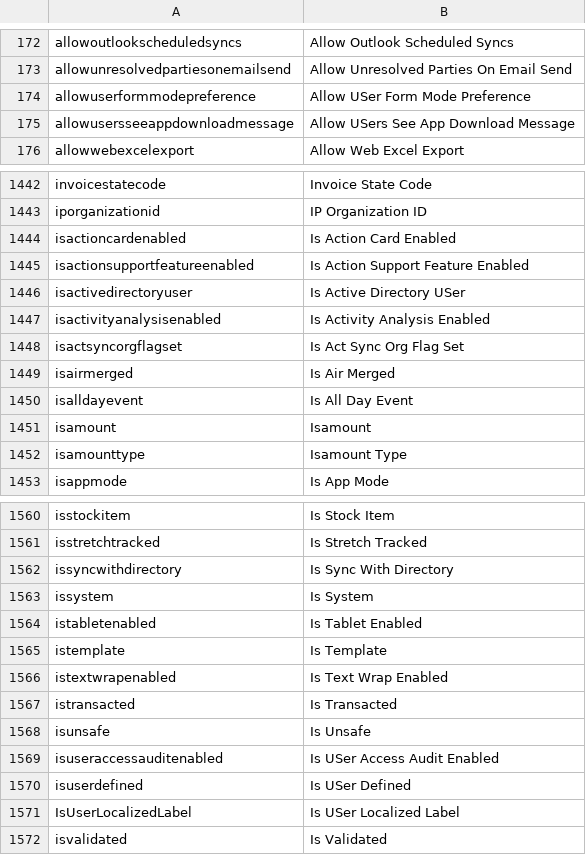
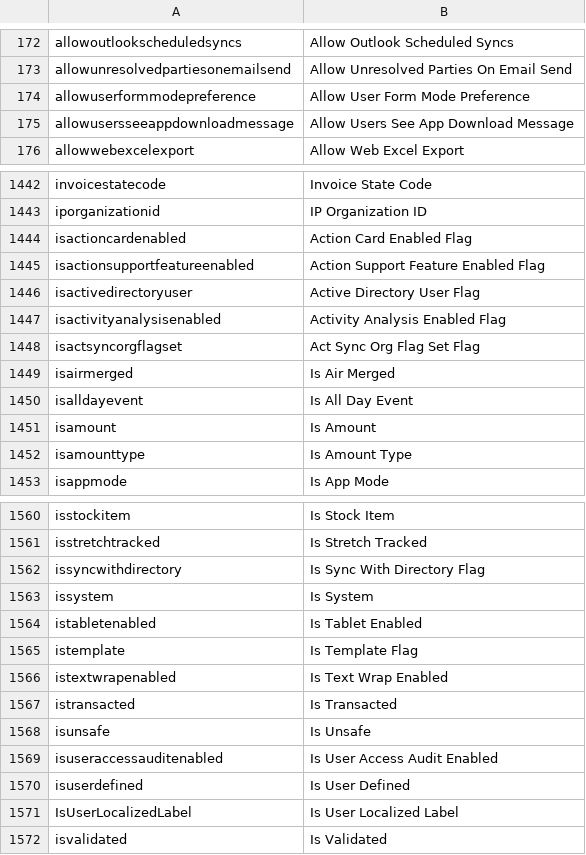
Before and after one commit to preston-reynolds/M-aids, a CSV file: Dynamics 365 Column Renaming.csv, drawn as a sheet; only a part is shown, gaps mark what is left out; the diff covers the shown part only.

Commit message:
Added additional flags

```diff
--- a/Dynamics 365 Column Renaming.csv
+++ b/Dynamics 365 Column Renaming.csv
@@ -173,4 +173,4 @@ allowoutlookscheduledsyncs,Allow Outlook Scheduled Syncs
 allowunresolvedpartiesonemailsend,Allow Unresolved Parties On Email Send
-allowuserformmodepreference,Allow USer Form Mode Preference
-allowusersseeappdownloadmessage,Allow USers See App Download Message
+allowuserformmodepreference,Allow User Form Mode Preference
+allowusersseeappdownloadmessage,Allow Users See App Download Message
 allowwebexcelexport,Allow Web Excel Export
@@ -1443,11 +1443,11 @@ invoicestatecode,Invoice State Code
 iporganizationid,IP Organization ID
-isactioncardenabled,Is Action Card Enabled
-isactionsupportfeatureenabled,Is Action Support Feature Enabled
-isactivedirectoryuser,Is Active Directory USer
-isactivityanalysisenabled,Is Activity Analysis Enabled
-isactsyncorgflagset,Is Act Sync Org Flag Set
+isactioncardenabled,Action Card Enabled Flag
+isactionsupportfeatureenabled,Action Support Feature Enabled Flag
+isactivedirectoryuser,Active Directory User Flag
+isactivityanalysisenabled,Activity Analysis Enabled Flag
+isactsyncorgflagset,Act Sync Org Flag Set Flag
 isairmerged,Is Air Merged
 isalldayevent,Is All Day Event
-isamount,Isamount
-isamounttype,Isamount Type
+isamount,Is Amount
+isamounttype,Is Amount Type
 isappmode,Is App Mode
@@ -1561,6 +1561,6 @@ isstockitem,Is Stock Item
 isstretchtracked,Is Stretch Tracked
-issyncwithdirectory,Is Sync With Directory
+issyncwithdirectory,Is Sync With Directory Flag
 issystem,Is System
 istabletenabled,Is Tablet Enabled
-istemplate,Is Template
+istemplate,Is Template Flag
 istextwrapenabled,Is Text Wrap Enabled
@@ -1568,5 +1568,5 @@ istransacted,Is Transacted
 isunsafe,Is Unsafe
-isuseraccessauditenabled,Is USer Access Audit Enabled
-isuserdefined,Is USer Defined
-IsUserLocalizedLabel,Is USer Localized Label
+isuseraccessauditenabled,Is User Access Audit Enabled
+isuserdefined,Is User Defined
+IsUserLocalizedLabel,Is User Localized Label
 isvalidated,Is Validated
```
Also changed, not shown: 1 added row and 46 edited cells elsewhere in this file.
